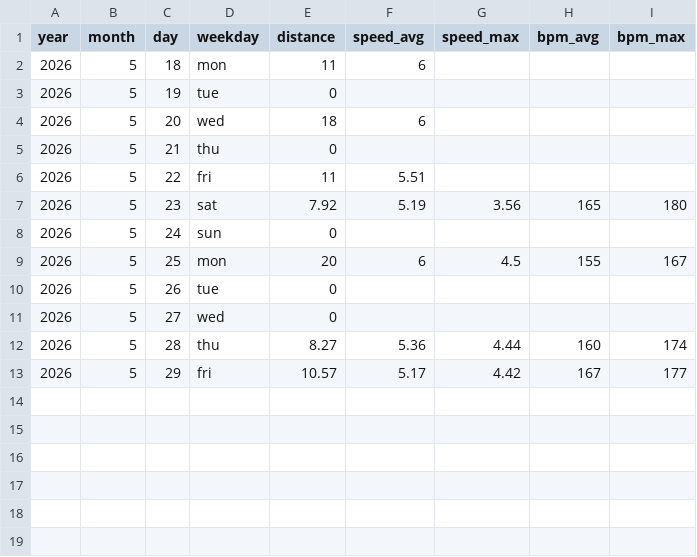
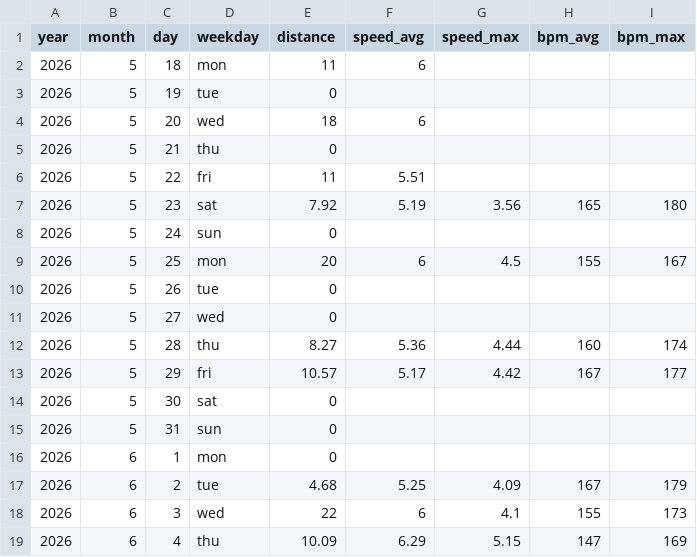
Before and after one commit to perej1/running, a CSV file: run.csv, drawn as a sheet.

Commit message:
Log km for a few days

```diff
--- a/run.csv
+++ b/run.csv
@@ -13 +13,7 @@ year,month,day,weekday,distance,speed_avg,speed_max,bpm_avg,bpm_max
 2026,5,29,fri,10.57,5.17,4.42,167,177
+2026,5,30,sat,0,,,,
+2026,5,31,sun,0,,,,
+2026,6,1,mon,0,,,,
+2026,6,2,tue,4.68,5.25,4.09,167,179
+2026,6,3,wed,22,6,4.1,155,173
+2026,6,4,thu,10.09,6.29,5.15,147,169
```
